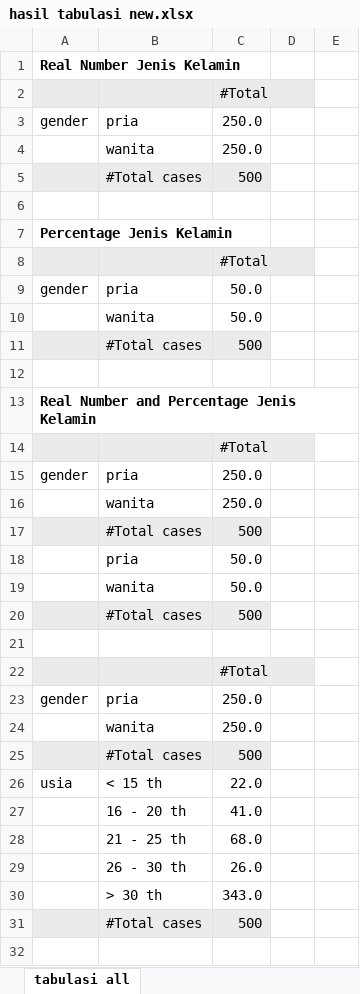
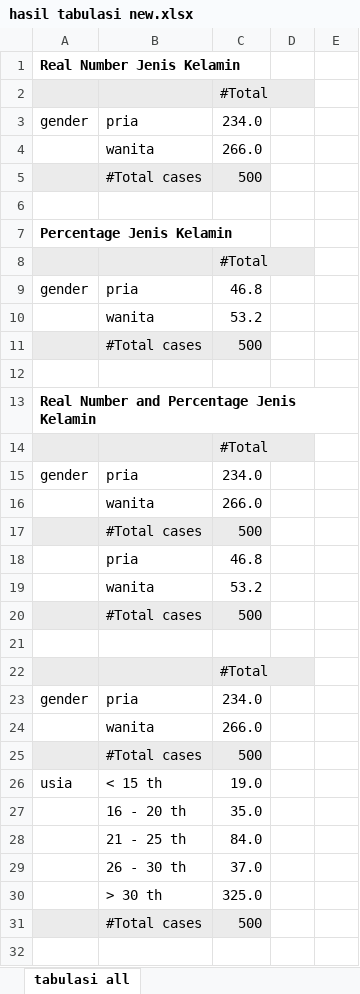
Before and after one commit to ikanx101/Live-Session-Nutrifood-R, an Excel workbook: LEFO Market Research/LEFO MR 2024/Quarto dan Epoxy/hasil tabulasi new.xlsx, sheet tabulasi all, drawn as a sheet; only a part is shown; values as stored, in another font and other column widths than the file's, no borders; the diff covers the shown part only; the diff names each change by its address in the sheet, - before the commit and + after, or states it on an @@ line.

```diff
--- a/LEFO Market Research/LEFO MR 2024/Quarto dan Epoxy/hasil tabulasi new.xlsx (sheet tabulasi all)
+++ b/LEFO Market Research/LEFO MR 2024/Quarto dan Epoxy/hasil tabulasi new.xlsx (sheet tabulasi all)
-C3: 250.0
+C3: 234.0
-C4: 250.0
+C4: 266.0
-C9: 50.0
+C9: 46.8
-C10: 50.0
+C10: 53.2
-C15: 250.0
+C15: 234.0
-C16: 250.0
+C16: 266.0
-C18: 50.0
+C18: 46.8
-C19: 50.0
+C19: 53.2
-C23: 250.0
+C23: 234.0
-C24: 250.0
+C24: 266.0
-C26: 22.0
+C26: 19.0
-C27: 41.0
+C27: 35.0
-C28: 68.0
+C28: 84.0
-C29: 26.0
+C29: 37.0
-C30: 343.0
+C30: 325.0
```
Also changed, not shown: 17 added rows, 17 removed rows and 17 edited cells elsewhere in this sheet, 6 other files.
